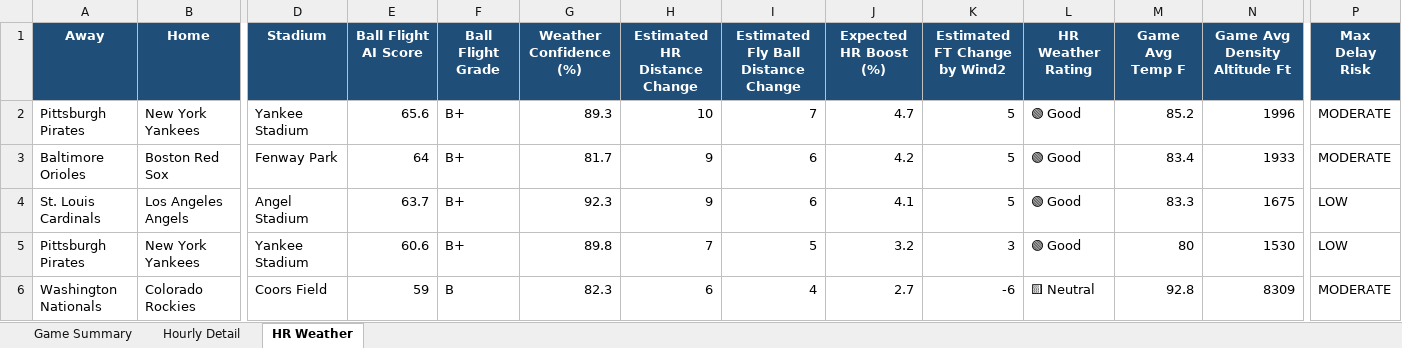
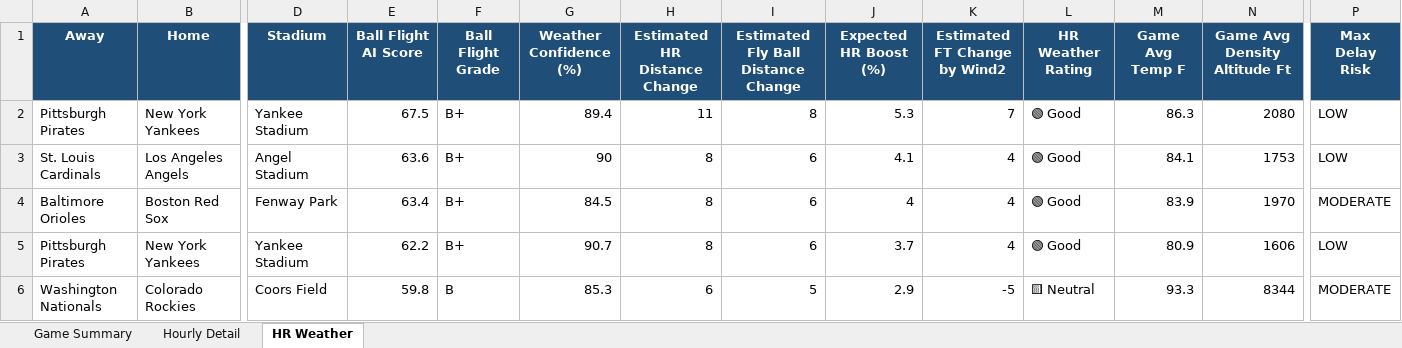
Before and after one commit to pzbaseball/mlb-site-data, an Excel workbook: mlb_weather_professional_v5_2026_07_22.xlsx, sheet HR Weather, drawn as a sheet; only a part is shown, gaps mark what is left out; values as stored, in another font and other column widths than the file's, no borders; conditional formats not drawn; removed rows and columns are numbered as before the commit, all else as after; rows hold the shown columns only; the diff covers the shown part only; the diff names each change by its address in the sheet, - before the commit and + after, or states it on an @@ line.

Commit message:
Update MLB weather 2026-07-22 01:15 PM PT

```diff
--- a/mlb_weather_professional_v5_2026_07_22.xlsx (sheet HR Weather)
+++ b/mlb_weather_professional_v5_2026_07_22.xlsx (sheet HR Weather)
-E2 (Ball Flight AI Score): 65.6
+E2 (Ball Flight AI Score): 67.5
-G2 (Weather Confidence (%)): 89.3
+G2 (Weather Confidence (%)): 89.4
-H2 (Estimated HR Distance Change): 10
+H2 (Estimated HR Distance Change): 11
-I2: 7
+I2: 8
-J2 (Expected HR Boost (%)): 4.7
+J2 (Expected HR Boost (%)): 5.3
-K2 (Estimated FT Change by Wind2): 5
+K2 (Estimated FT Change by Wind2): 7
-M2 (Game Avg Temp F): 85.2
+M2 (Game Avg Temp F): 86.3
-N2 (Game Avg Density Altitude Ft): 1996
+N2 (Game Avg Density Altitude Ft): 2080
-P2 (Max Delay Risk): MODERATE
+P2 (Max Delay Risk): LOW
-row 3: Baltimore Orioles | Boston Red Sox | Fenway Park | 64 | B+ | 81.7 | 9 | 6 | 4.2 | 5 | 🟢 Good | 83.4 | 1933 | MODERATE
-E3 (Ball Flight AI Score): 63.7
+E3 (Ball Flight AI Score): 63.6
-G3 (Weather Confidence (%)): 92.3
+G3 (Weather Confidence (%)): 90
-H3 (Estimated HR Distance Change): 9
+H3 (Estimated HR Distance Change): 8
-K3 (Estimated FT Change by Wind2): 5
+K3 (Estimated FT Change by Wind2): 4
-M3 (Game Avg Temp F): 83.3
+M3 (Game Avg Temp F): 84.1
-N3 (Game Avg Density Altitude Ft): 1675
+N3 (Game Avg Density Altitude Ft): 1753
+row 4: Baltimore Orioles | Boston Red Sox | Fenway Park | 63.4 | B+ | 84.5 | 8 | 6 | 4 | 4 | 🟢 Good | 83.9 | 1970 | MODERATE
-E5 (Ball Flight AI Score): 60.6
+E5 (Ball Flight AI Score): 62.2
-G5 (Weather Confidence (%)): 89.8
+G5 (Weather Confidence (%)): 90.7
-H5 (Estimated HR Distance Change): 7
+H5 (Estimated HR Distance Change): 8
-I5: 5
+I5: 6
-J5 (Expected HR Boost (%)): 3.2
+J5 (Expected HR Boost (%)): 3.7
-K5 (Estimated FT Change by Wind2): 3
+K5 (Estimated FT Change by Wind2): 4
-M5 (Game Avg Temp F): 80
+M5 (Game Avg Temp F): 80.9
-N5 (Game Avg Density Altitude Ft): 1530
+N5 (Game Avg Density Altitude Ft): 1606
-E6 (Ball Flight AI Score): 59
+E6 (Ball Flight AI Score): 59.8
-G6 (Weather Confidence (%)): 82.3
+G6 (Weather Confidence (%)): 85.3
-I6: 4
+I6: 5
-J6 (Expected HR Boost (%)): 2.7
+J6 (Expected HR Boost (%)): 2.9
-K6 (Estimated FT Change by Wind2): -6
+K6 (Estimated FT Change by Wind2): -5
-M6 (Game Avg Temp F): 92.8
+M6 (Game Avg Temp F): 93.3
-N6 (Game Avg Density Altitude Ft): 8309
+N6 (Game Avg Density Altitude Ft): 8344
```
Also changed, not shown: 2 added rows, 2 removed rows and 35 edited cells elsewhere in this sheet, sheet Hourly Detail, sheet Game Summary, 2 other files.
